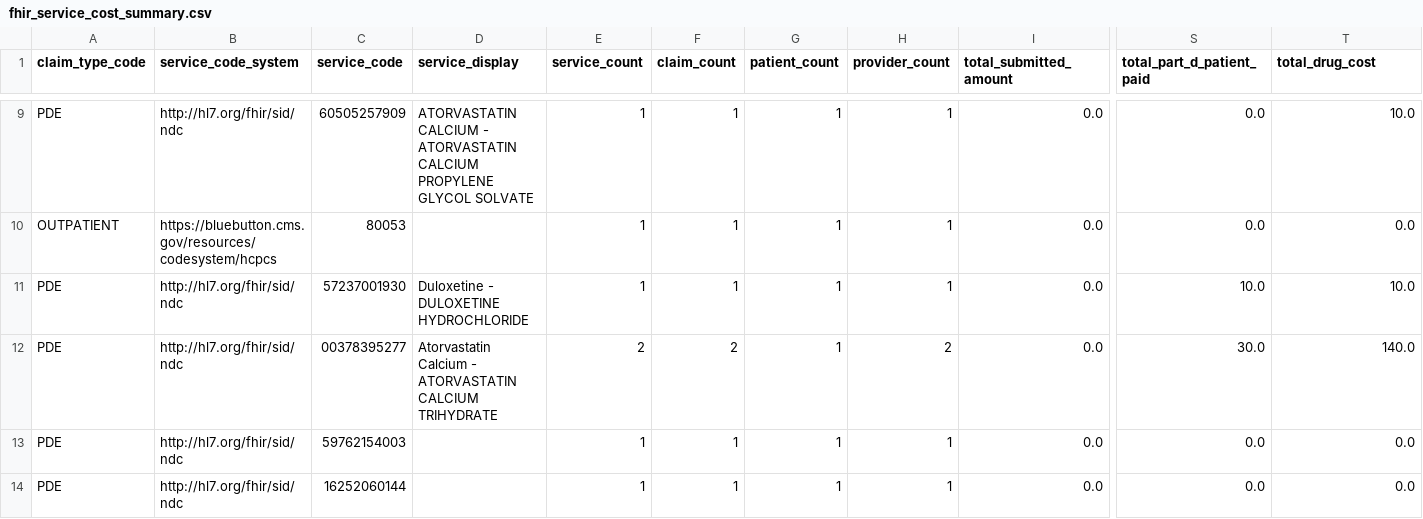
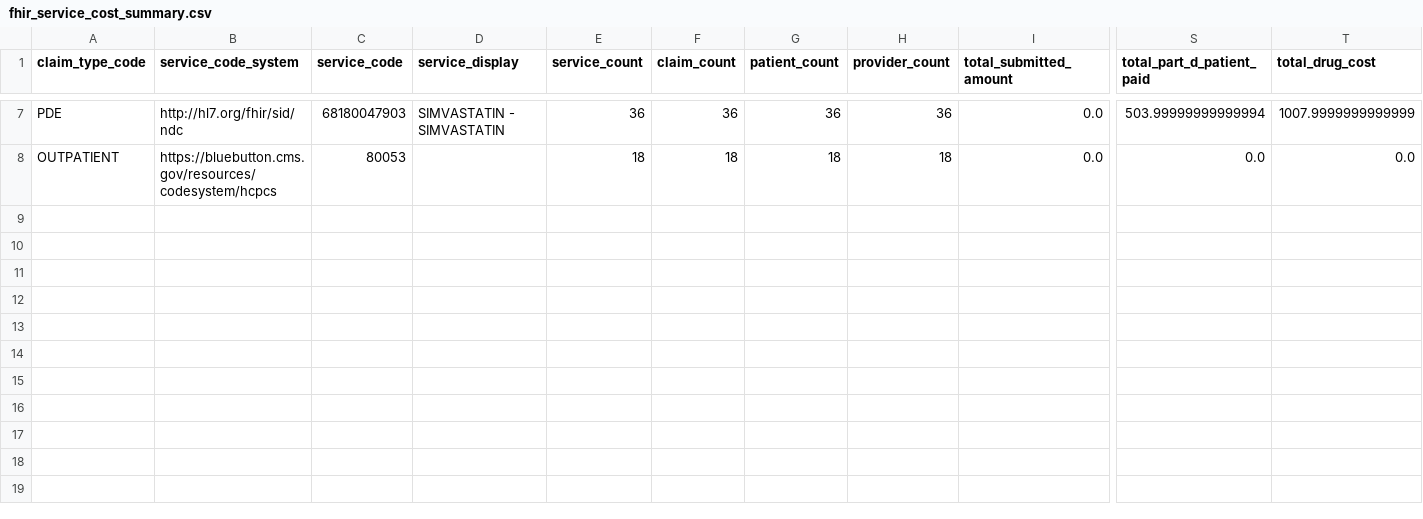
Before and after one commit to ItsSawhill/healthcare-claims-reimbursement-intelligence, a CSV file: outputs/tables/fhir_service_cost_summary.csv, drawn as a sheet; only a part is shown, gaps mark what is left out; removed rows and columns are numbered as before the commit, all else as after; rows hold the shown columns only; the diff covers the shown part only; the diff names each change by its address in the sheet, - before the commit and + after, or states it on an @@ line.

```diff
--- a/outputs/tables/fhir_service_cost_summary.csv
+++ b/outputs/tables/fhir_service_cost_summary.csv
-C7 (service_code): 60505257909
+C7 (service_code): 68180047903
-D7 (service_display): ATORVASTATIN CALCIUM - ATORVASTATIN CALCIUM PROPYLENE GLYCOL SOLVATE
+D7 (service_display): SIMVASTATIN - SIMVASTATIN
-E7 (service_count): 1
+E7 (service_count): 36
-F7 (claim_count): 1
+F7 (claim_count): 36
-G7 (patient_count): 1
+G7 (patient_count): 36
-H7 (provider_count): 1
+H7 (provider_count): 36
-S7 (total_part_d_patient_paid): 0.0
+S7 (total_part_d_patient_paid): 503.99999999999994
-T7 (total_drug_cost): 10.0
+T7 (total_drug_cost): 1007.9999999999999
-E8 (service_count): 1
+E8 (service_count): 18
-F8 (claim_count): 1
+F8 (claim_count): 18
-G8 (patient_count): 1
+G8 (patient_count): 18
-H8 (provider_count): 1
+H8 (provider_count): 18
-row 11: PDE | http://hl7.org/fhir/sid/ndc | 57237001930 | Duloxetine - DULOXETINE HYDROCHLORIDE | 1 | 1 | 1 | 1 | 0.0 | 10.0 | 10.0
-row 12: PDE | http://hl7.org/fhir/sid/ndc | 00378395277 | Atorvastatin Calcium - ATORVASTATIN CALCIUM TRIHYDRATE | 2 | 2 | 1 | 2 | 0.0 | 30.0 | 140.0
-row 13: PDE | http://hl7.org/fhir/sid/ndc | 59762154003 |  | 1 | 1 | 1 | 1 | 0.0 | 0.0 | 0.0
-row 14: PDE | http://hl7.org/fhir/sid/ndc | 16252060144 |  | 1 | 1 | 1 | 1 | 0.0 | 0.0 | 0.0
```
Also changed, not shown: 1 added row, 3 removed rows and 28 edited cells elsewhere in this file, outputs/tables/fhir_claim_type_summary.csv, outputs/tables/fhir_data_quality_summary.csv, 57 other files.
